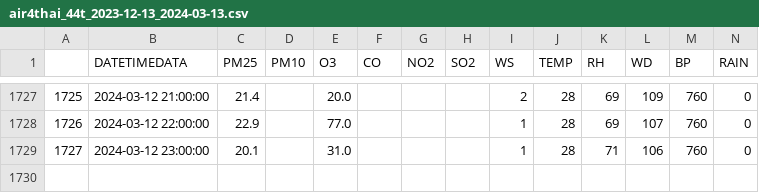
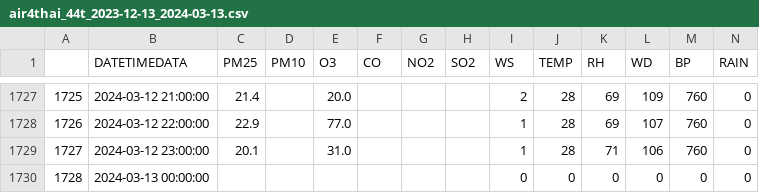
Before and after one commit to ARen990/TermProject_dash_air4, a CSV file: air4thai_44t_2023-12-13_2024-03-13.csv, drawn as a sheet; only a part is shown, gaps mark what is left out; the diff names each change by its address in the sheet, - before the commit and + after, or states it on an @@ line.

```diff
--- a/air4thai_44t_2023-12-13_2024-03-13.csv
+++ b/air4thai_44t_2023-12-13_2024-03-13.csv
+row 1730: 1728 | 2024-03-13 00:00:00 |  |  |  |  |  |  | 0 | 0 | 0 | 0 | 0 | 0
```
Also changed, not shown: air4thai_44t_2023-12-13_2024-03-13_clean.csv, catboost_info/learn_error.tsv, 12 other files.
